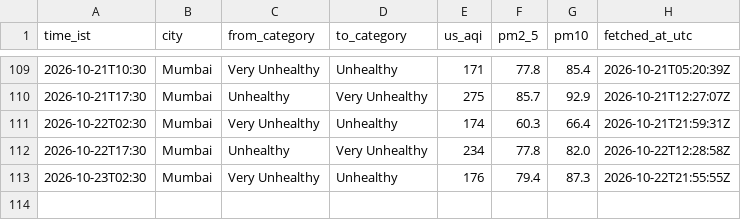
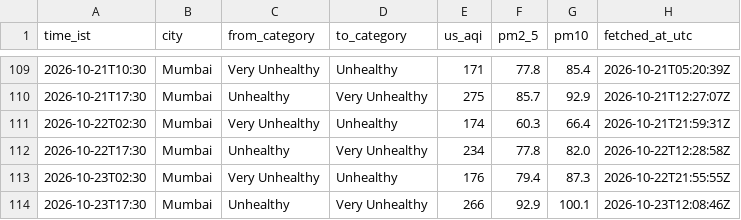
Before and after one commit to Georgian-86/india-aqi-tracker, a CSV file: data/aqi_events.csv, drawn as a sheet; only a part is shown, gaps mark what is left out; the diff names each change by its address in the sheet, - before the commit and + after, or states it on an @@ line.

Commit message:
data: AQI change 2026-10-23 17:30 IST: Mumbai → Very Unhealthy

```diff
--- a/data/aqi_events.csv
+++ b/data/aqi_events.csv
+row 114: 2026-10-23T17:30 | Mumbai | Unhealthy | Very Unhealthy | 266 | 92.9 | 100.1 | 2026-10-23T12:08:46Z
```
